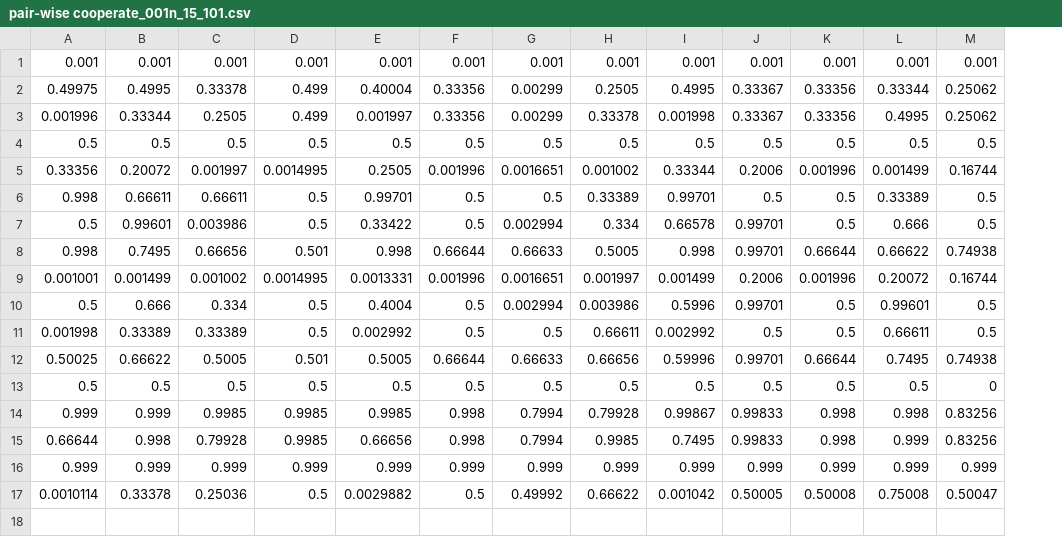
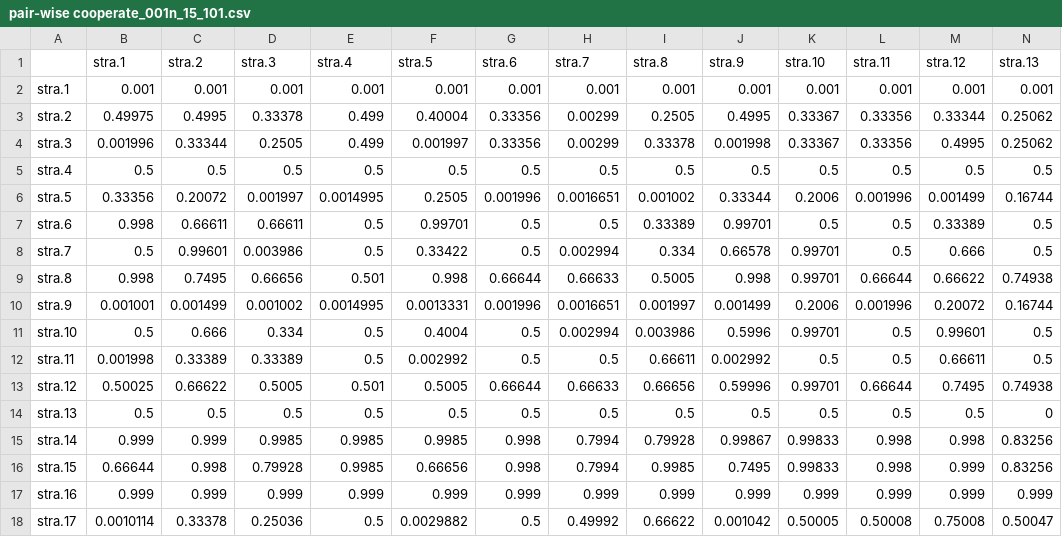
Before and after one commit to cs-dlut/CURE_SourceData, a CSV file: Xia_SourceData_Fig5/stochistic prison's dilemma games/panel a/pair-wise cooperate_001n_15_101.csv, drawn as a sheet; only a part is shown; addresses are those after the commit; rows hold the shown columns only; the diff names each change by its address in the sheet, - before the commit and + after, or states it on an @@ line.

```diff
--- a/Xia_SourceData_Fig5/stochistic prison's dilemma games/panel a/pair-wise cooperate_001n_15_101.csv
+++ b/Xia_SourceData_Fig5/stochistic prison's dilemma games/panel a/pair-wise cooperate_001n_15_101.csv
+column A, rows 2-18: stra.1 | stra.2 | stra.3 | stra.4 | stra.5 | stra.6 | stra.7 | stra.8 | stra.9 | stra.10 | stra.11 | stra.12 | stra.13 | stra.14 | stra.15 | stra.16 | stra.17
+row 1:  | stra.1 | stra.2 | stra.3 | stra.4 | stra.5 | stra.6 | stra.7 | stra.8 | stra.9 | stra.10 | stra.11 | stra.12 | stra.13
```
Also changed, not shown: Xia_SourceData_Fig5/stochistic prison's dilemma games/panel a/pair-wise payoff_001n_15_101.csv.
